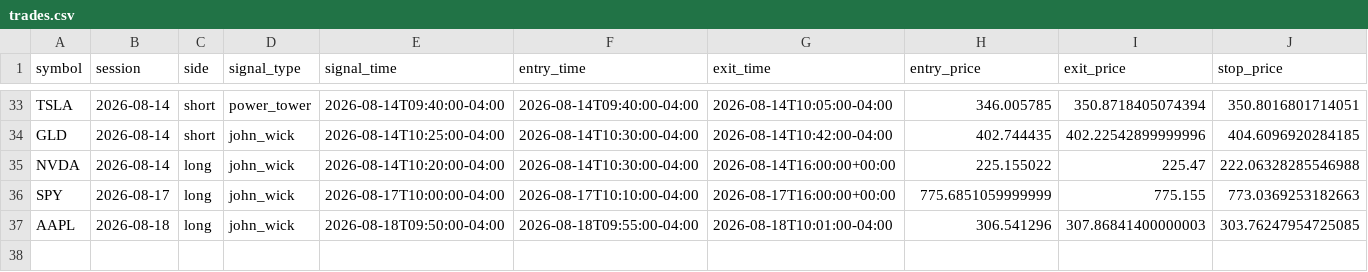
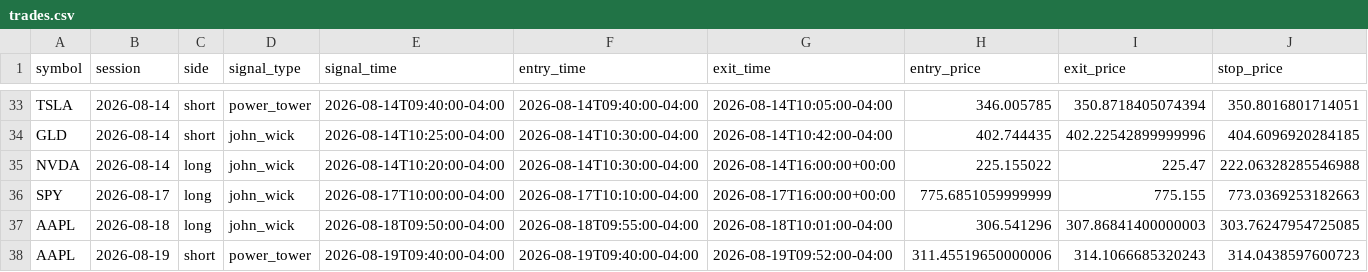
Before and after one commit to ksanta-bit/pattern-scout-eth, a CSV file: docs/stocks/trades.csv, drawn as a sheet; only a part is shown, gaps mark what is left out; rows hold the shown columns only; the diff names each change by its address in the sheet, - before the commit and + after, or states it on an @@ line.

```diff
--- a/docs/stocks/trades.csv
+++ b/docs/stocks/trades.csv
+row 38: AAPL | 2026-08-19 | short | power_tower | 2026-08-19T09:40:00-04:00 | 2026-08-19T09:40:00-04:00 | 2026-08-19T09:52:00-04:00 | 311.45519650000006 | 314.1066685320243 | 314.0438597600723
```
Also changed, not shown: docs/stocks/equity_curve.csv, 4 other files.
